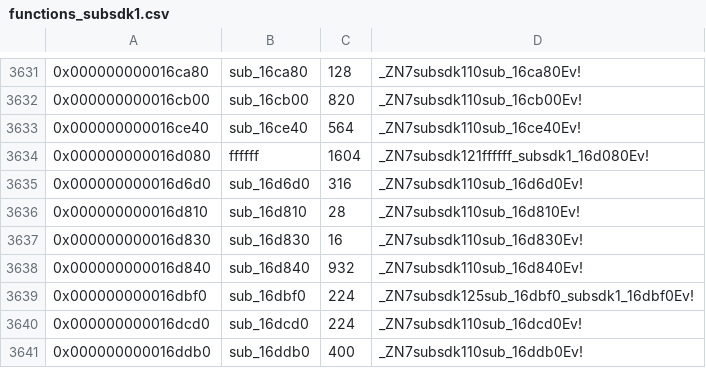
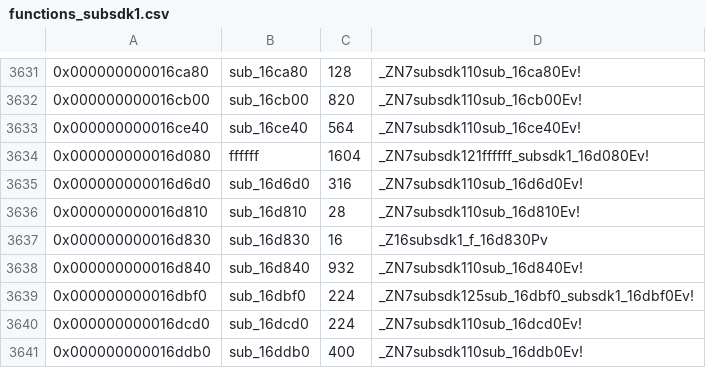
Before and after one commit to charlieduzstuf/pokesword, a CSV file: data/functions_subsdk1.csv, drawn as a sheet; only a part is shown, gaps mark what is left out.

```diff
--- a/data/functions_subsdk1.csv
+++ b/data/functions_subsdk1.csv
@@ -3636,3 +3636,3 @@
 0x000000000016d810,sub_16d810,28,_ZN7subsdk110sub_16d810Ev!
-0x000000000016d830,sub_16d830,16,_ZN7subsdk110sub_16d830Ev!
+0x000000000016d830,sub_16d830,16,_Z16subsdk1_f_16d830Pv
 0x000000000016d840,sub_16d840,932,_ZN7subsdk110sub_16d840Ev!
```
Also changed, not shown: 34 other files.
